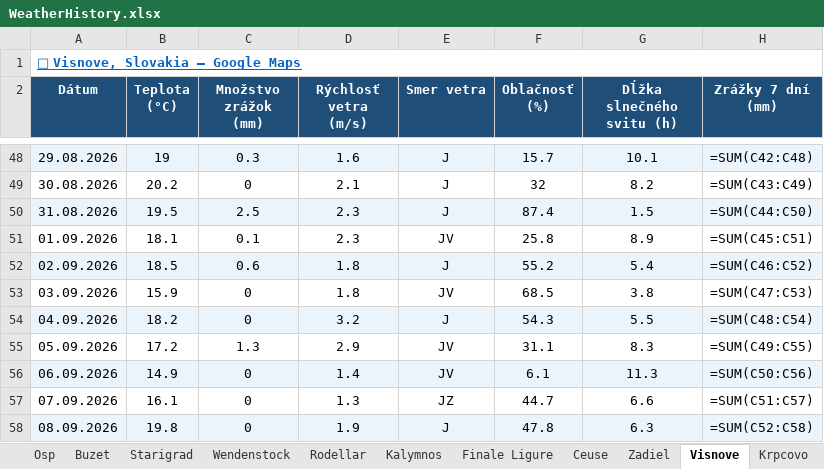
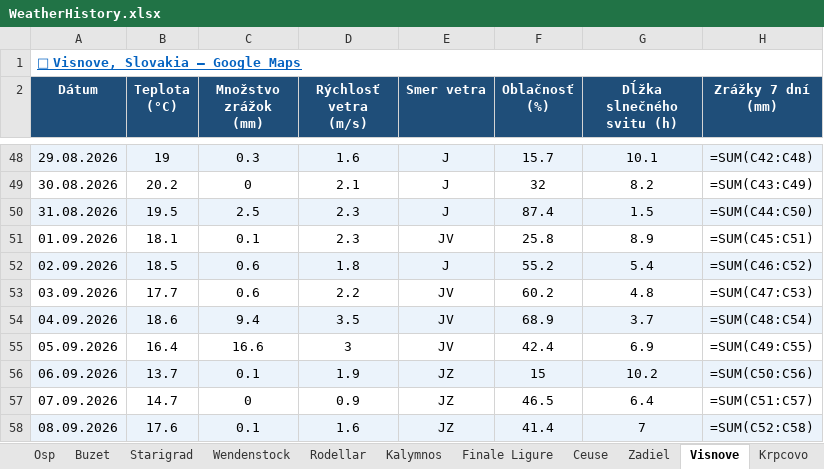
Before and after one commit to slavo1976/AgentWeather, an Excel workbook: WeatherHistory.xlsx, sheet Visnove, drawn as a sheet; only a part is shown, gaps mark what is left out; values as stored, in another font and other column widths than the file's, no borders; formulas without a stored value are shown as written; the diff covers the shown part only; the diff names each change by its address in the sheet, - before the commit and + after, or states it on an @@ line.

```diff
--- a/WeatherHistory.xlsx (sheet Visnove)
+++ b/WeatherHistory.xlsx (sheet Visnove)
-B53 (Teplota (°C)): 15.9
+B53 (Teplota (°C)): 17.7
-C53 (Množstvo zrážok (mm)): 0
+C53 (Množstvo zrážok (mm)): 0.6
-D53 (Rýchlosť vetra (m/s)): 1.8
+D53 (Rýchlosť vetra (m/s)): 2.2
-F53 (Oblačnosť (%)): 68.5
+F53 (Oblačnosť (%)): 60.2
-G53 (Dĺžka slnečného svitu (h)): 3.8
+G53 (Dĺžka slnečného svitu (h)): 4.8
-B54 (Teplota (°C)): 18.2
+B54 (Teplota (°C)): 18.6
-C54 (Množstvo zrážok (mm)): 0
+C54 (Množstvo zrážok (mm)): 9.4
-D54 (Rýchlosť vetra (m/s)): 3.2
+D54 (Rýchlosť vetra (m/s)): 3.5
-E54 (Smer vetra): J
+E54 (Smer vetra): JV
-F54 (Oblačnosť (%)): 54.3
+F54 (Oblačnosť (%)): 68.9
-G54 (Dĺžka slnečného svitu (h)): 5.5
+G54 (Dĺžka slnečného svitu (h)): 3.7
-B55 (Teplota (°C)): 17.2
+B55 (Teplota (°C)): 16.4
-C55 (Množstvo zrážok (mm)): 1.3
+C55 (Množstvo zrážok (mm)): 16.6
-D55 (Rýchlosť vetra (m/s)): 2.9
+D55 (Rýchlosť vetra (m/s)): 3
-F55 (Oblačnosť (%)): 31.1
+F55 (Oblačnosť (%)): 42.4
-G55 (Dĺžka slnečného svitu (h)): 8.3
+G55 (Dĺžka slnečného svitu (h)): 6.9
-B56 (Teplota (°C)): 14.9
+B56 (Teplota (°C)): 13.7
-C56 (Množstvo zrážok (mm)): 0
+C56 (Množstvo zrážok (mm)): 0.1
-D56 (Rýchlosť vetra (m/s)): 1.4
+D56 (Rýchlosť vetra (m/s)): 1.9
-E56 (Smer vetra): JV
+E56 (Smer vetra): JZ
-F56 (Oblačnosť (%)): 6.1
+F56 (Oblačnosť (%)): 15
-G56 (Dĺžka slnečného svitu (h)): 11.3
+G56 (Dĺžka slnečného svitu (h)): 10.2
-B57 (Teplota (°C)): 16.1
+B57 (Teplota (°C)): 14.7
-D57 (Rýchlosť vetra (m/s)): 1.3
+D57 (Rýchlosť vetra (m/s)): 0.9
-F57 (Oblačnosť (%)): 44.7
+F57 (Oblačnosť (%)): 46.5
-G57 (Dĺžka slnečného svitu (h)): 6.6
+G57 (Dĺžka slnečného svitu (h)): 6.4
-B58 (Teplota (°C)): 19.8
+B58 (Teplota (°C)): 17.6
-C58 (Množstvo zrážok (mm)): 0
+C58 (Množstvo zrážok (mm)): 0.1
-D58 (Rýchlosť vetra (m/s)): 1.9
+D58 (Rýchlosť vetra (m/s)): 1.6
-E58 (Smer vetra): J
+E58 (Smer vetra): JZ
-F58 (Oblačnosť (%)): 47.8
+F58 (Oblačnosť (%)): 41.4
-G58 (Dĺžka slnečného svitu (h)): 6.3
+G58 (Dĺžka slnečného svitu (h)): 7
```
Also changed, not shown: 1 added row elsewhere in this sheet, sheet Sogndal, sheet Arco, sheet Turniska, sheet Repiska, sheet Adrspach, sheet Kalamarka, 13 more sheets.
